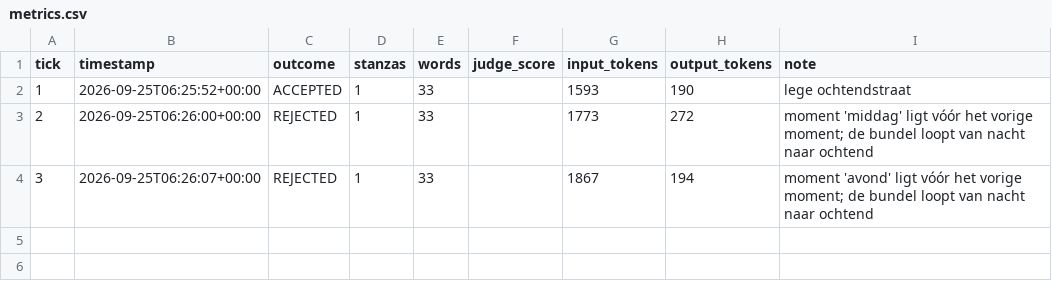
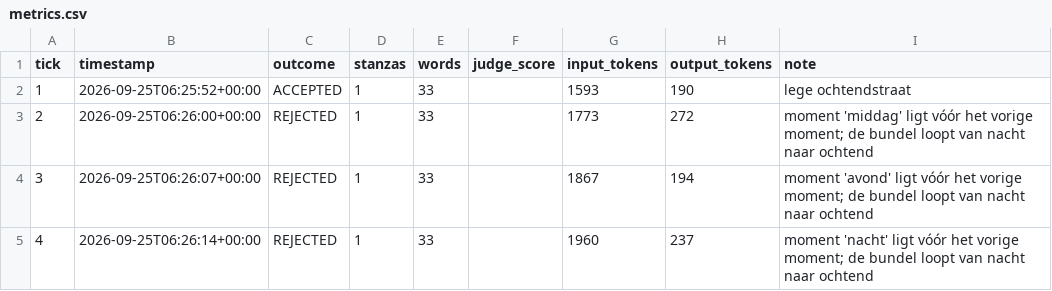
Before and after one commit to lrjohnst/juno, a CSV file: mission/metrics.csv, drawn as a sheet.

Commit message:
tick 4: rejected — moment 'nacht' ligt vóór het vorige moment; de bundel loopt van nacht naar ochtend

```diff
--- a/mission/metrics.csv
+++ b/mission/metrics.csv
@@ -4 +4,2 @@ tick,timestamp,outcome,stanzas,words,judge_score,input_tokens,output_tokens,note
 3,2026-09-25T06:26:07+00:00,REJECTED,1,33,,1867,194,moment 'avond' ligt vóór het vorige moment; de bundel loopt van nacht naar ochtend
+4,2026-09-25T06:26:14+00:00,REJECTED,1,33,,1960,237,moment 'nacht' ligt vóór het vorige moment; de bundel loopt van nacht naar ochtend
```
Also changed, not shown: 2 other files.
